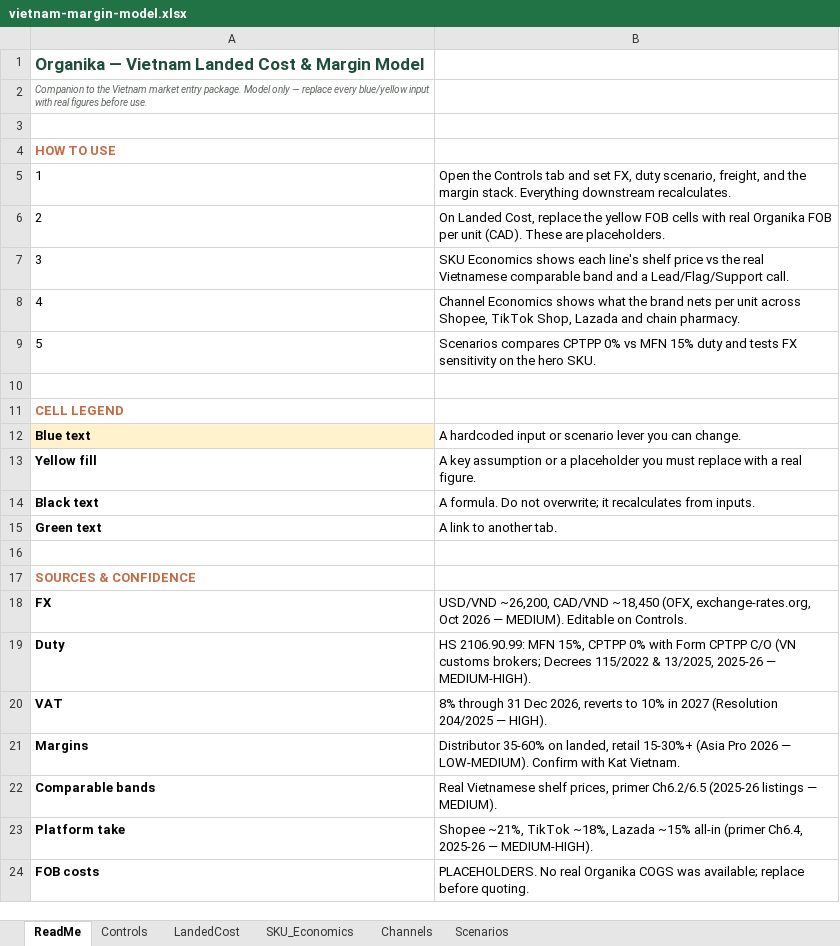
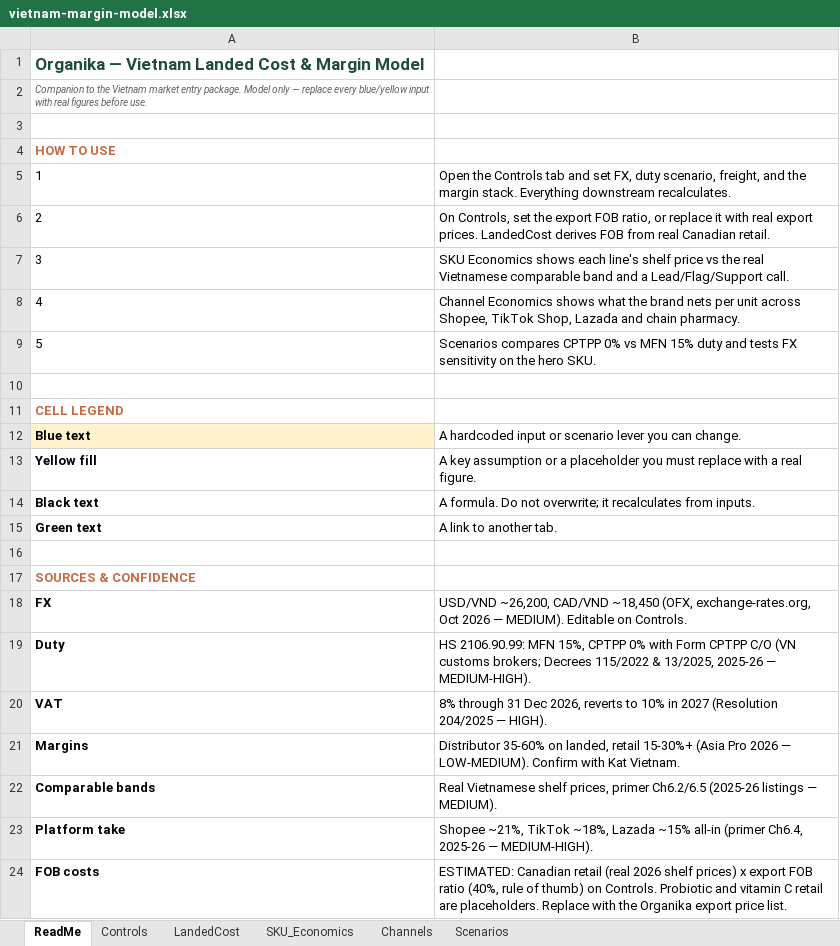
Before and after one commit to louisnto-cloud/my-first-project, an Excel workbook: vietnam-margin-model.xlsx, sheet ReadMe, drawn as a sheet; values as stored, in another font and other column widths than the file's, no borders; the diff names each change by its address in the sheet, - before the commit and + after, or states it on an @@ line.

```diff
--- a/vietnam-margin-model.xlsx (sheet ReadMe)
+++ b/vietnam-margin-model.xlsx (sheet ReadMe)
-B6: On Landed Cost, replace the yellow FOB cells with real Organika FOB per unit (CAD). These are placeholders.
+B6: On Controls, set the export FOB ratio, or replace it with real export prices. LandedCost derives FOB from real Canadian retail.
-B24: PLACEHOLDERS. No real Organika COGS was available; replace before quoting.
+B24: ESTIMATED: Canadian retail (real 2026 shelf prices) x export FOB ratio (40%, rule of thumb) on Controls. Probiotic and vitamin C retail are placeholders. Replace with the Organika export price list.
```
Also changed, not shown: sheet SKU_Economics, sheet LandedCost, sheet Scenarios, sheet Channels, sheet Controls, formulas that keep their value.
